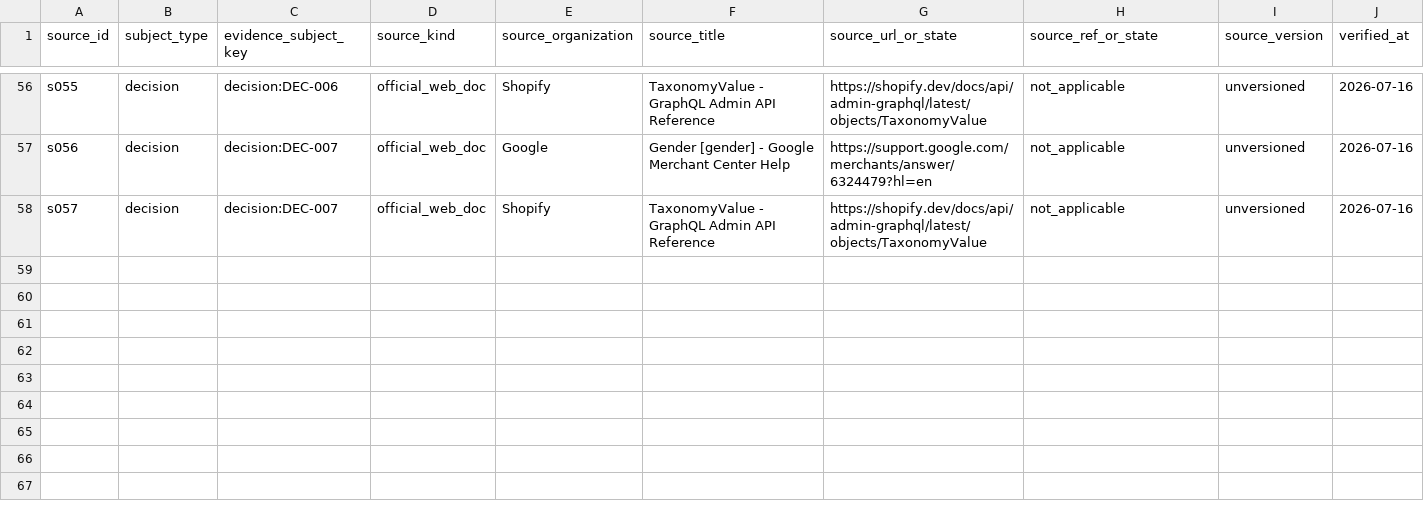
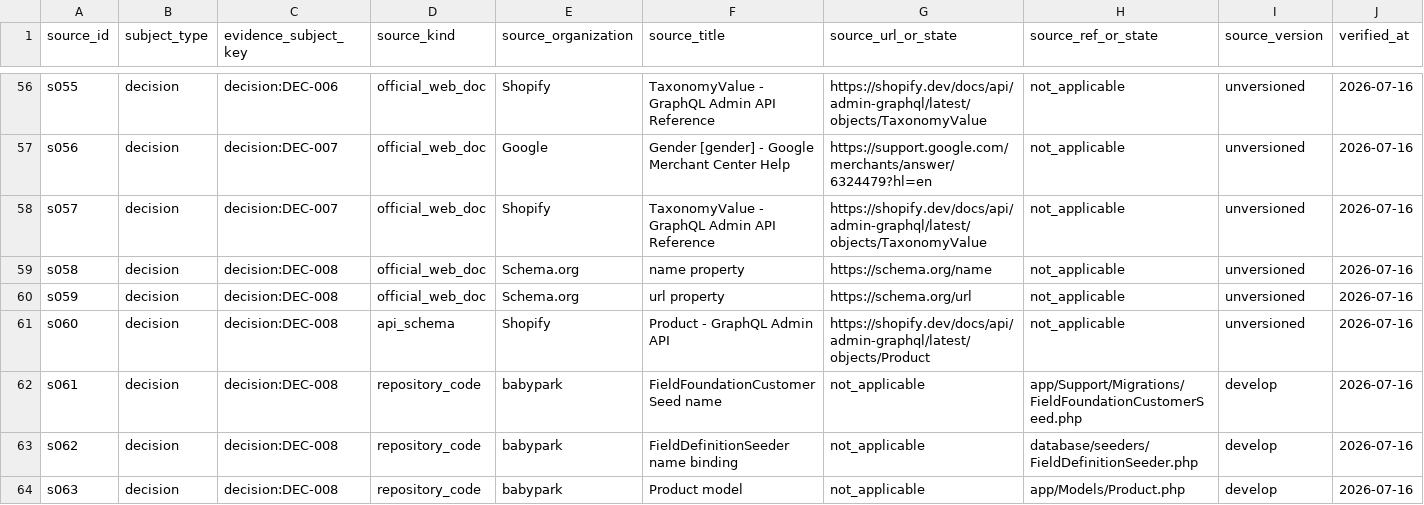
Before and after one commit to Stanislavikus/babypark-b2b, a CSV file: docs/data/canonical_product_field_sources.csv, drawn as a sheet; only a part is shown, gaps mark what is left out; rows hold the shown columns only; the diff covers the shown part only; the diff names each change by its address in the sheet, - before the commit and + after, or states it on an @@ line.

```diff
--- a/docs/data/canonical_product_field_sources.csv
+++ b/docs/data/canonical_product_field_sources.csv
+row 59: s058 | decision | decision:DEC-008 | official_web_doc | Schema.org | name property | https://schema.org/name | not_applicable | unversioned | 2026-07-16
+row 60: s059 | decision | decision:DEC-008 | official_web_doc | Schema.org | url property | https://schema.org/url | not_applicable | unversioned | 2026-07-16
+row 61: s060 | decision | decision:DEC-008 | api_schema | Shopify | Product - GraphQL Admin API | https://shopify.dev/docs/api/admin-graphql/latest/objects/Product | not_applicable | unversioned | 2026-07-16
+row 62: s061 | decision | decision:DEC-008 | repository_code | babypark | FieldFoundationCustomerSeed name | not_applicable | app/Support/Migrations/FieldFoundationCustomerSeed.php | develop | 2026-07-16
+row 63: s062 | decision | decision:DEC-008 | repository_code | babypark | FieldDefinitionSeeder name binding | not_applicable | database/seeders/FieldDefinitionSeeder.php | develop | 2026-07-16
+row 64: s063 | decision | decision:DEC-008 | repository_code | babypark | Product model | not_applicable | app/Models/Product.php | develop | 2026-07-16
```
Also changed, not shown: 6 added rows and 9 edited cells elsewhere in this file, docs/data/canonical_product_field_aliases.csv, docs/data/canonical_product_field_applicability.csv, 21 other files.
